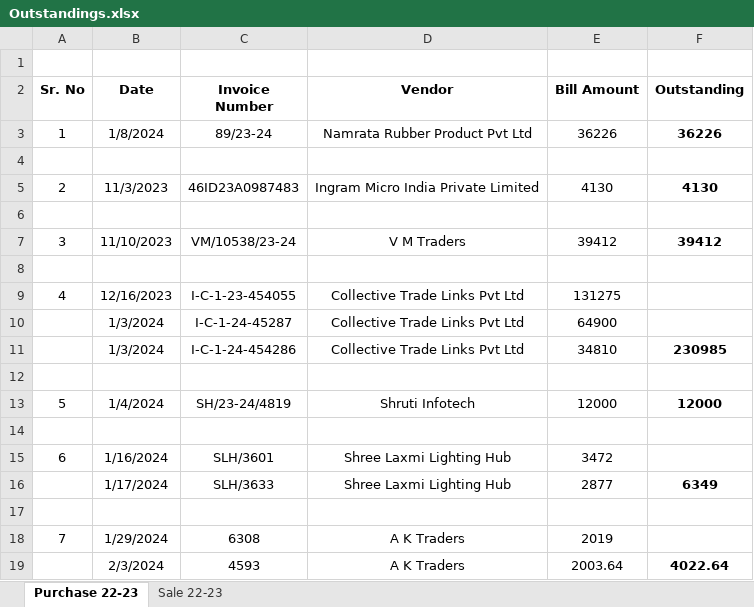
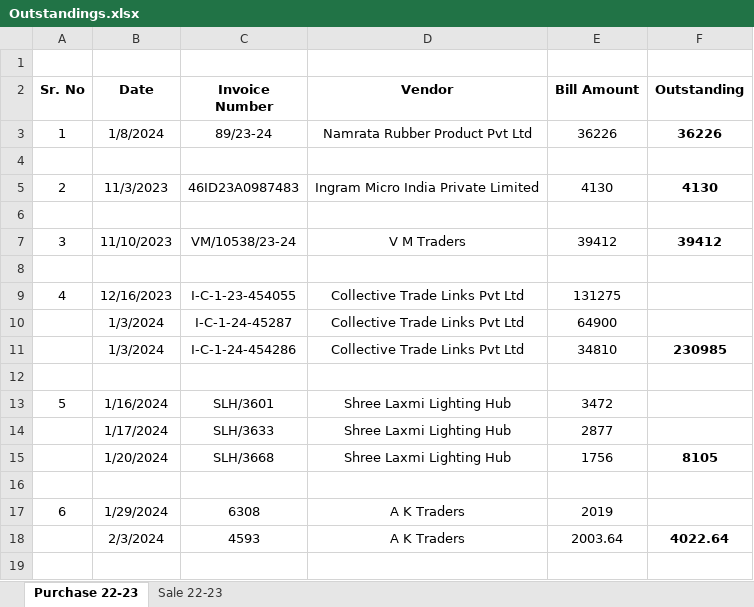
Before and after one commit to JPTechatronics/J-P-Techatronics-2023-2024, an Excel workbook: Outstandings.xlsx, sheet Purchase 22-23, drawn as a sheet; values as stored, in another font and other column widths than the file's, no borders; removed rows and columns are numbered as before the commit, all else as after; the diff names each change by its address in the sheet, - before the commit and + after, or states it on an @@ line.

```diff
--- a/Outstandings.xlsx (sheet Purchase 22-23)
+++ b/Outstandings.xlsx (sheet Purchase 22-23)
-row 13: 5 | 1/4/2024 | SH/23-24/4819 | Shruti Infotech | 12000 | 12000
-row 14: (empty)
@@ column A (Sr. No) renumbered between rows 13 and 17 @@
-F14 (Outstanding): 6349
+F14 (Outstanding): (empty)
+row 15:  | 1/20/2024 | SLH/3668 | Shree Laxmi Lighting Hub | 1756 | 8105
```
Also changed, not shown: formulas that keep their value, Stock.xlsx.
